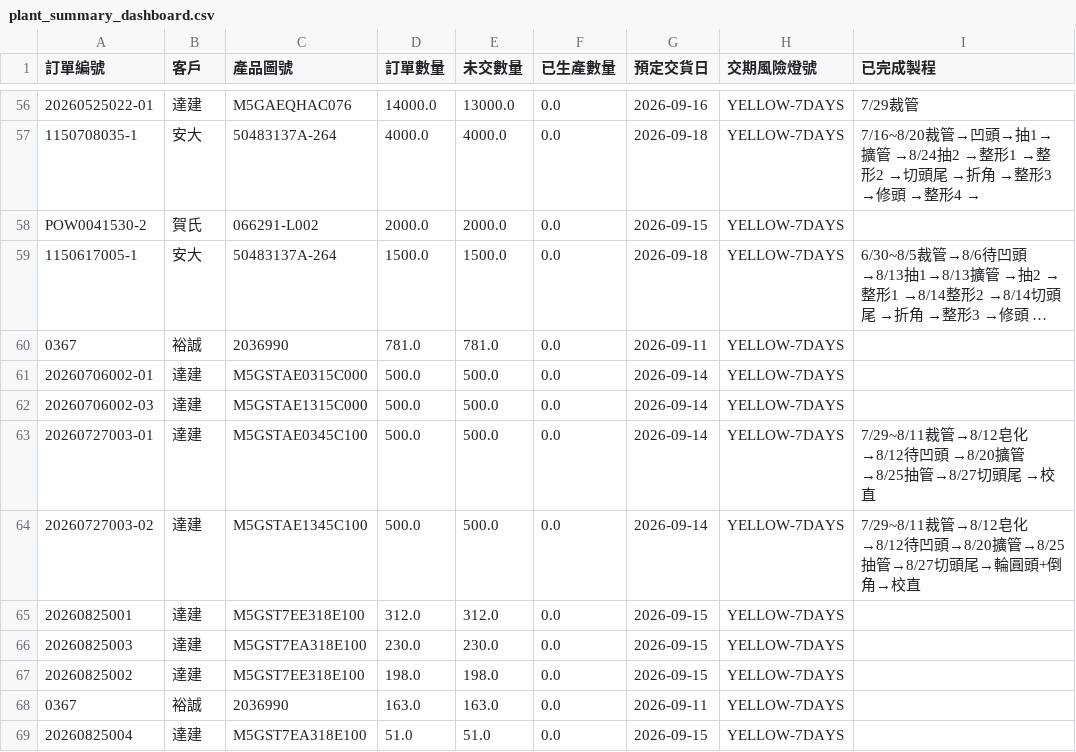
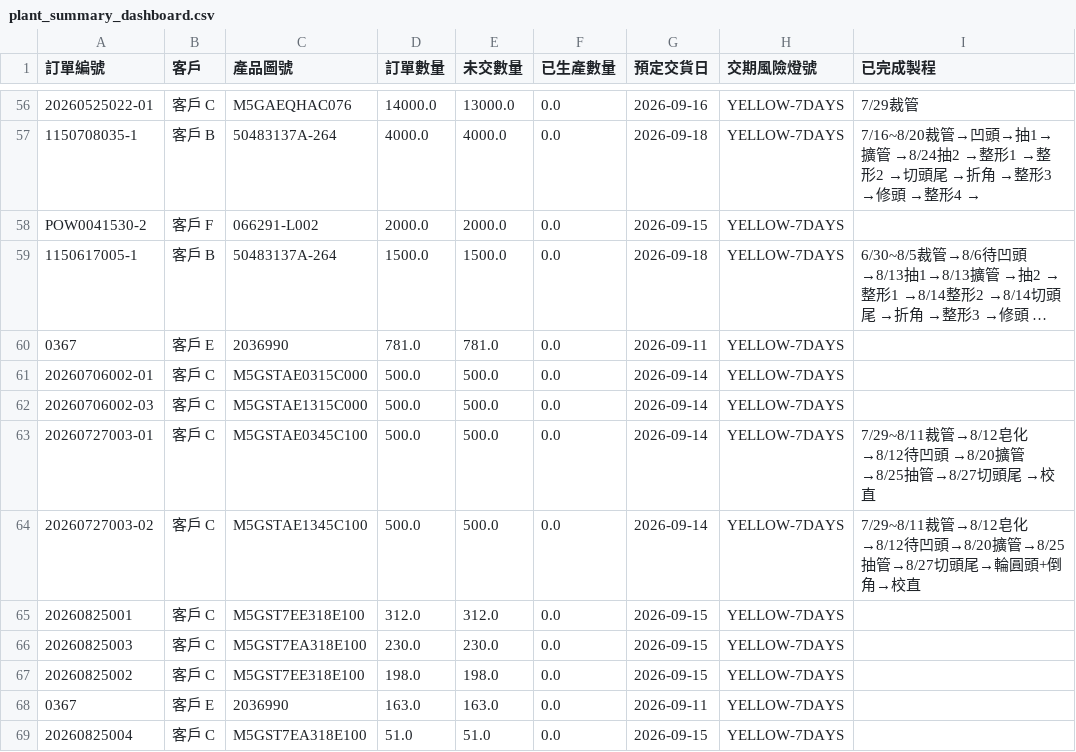
Before and after one commit to o0911029367/JINYOU-test, a CSV file: plant_summary_dashboard.csv, drawn as a sheet; only a part is shown, gaps mark what is left out; long unchanged cells end in …; the diff covers the shown part only; the diff names each change by its address in the sheet, - before the commit and + after, or states it on an @@ line.

```diff
--- a/plant_summary_dashboard.csv
+++ b/plant_summary_dashboard.csv
-B56 (客戶): 達建
+B56 (客戶): 客戶 C
-B57 (客戶): 安大
+B57 (客戶): 客戶 B
-B58 (客戶): 賀氏
+B58 (客戶): 客戶 F
-B59 (客戶): 安大
+B59 (客戶): 客戶 B
-B60 (客戶): 裕誠
+B60 (客戶): 客戶 E
-B61:B67 (客戶): 達建
+B61:B67 (客戶): 客戶 C
-B68 (客戶): 裕誠
+B68 (客戶): 客戶 E
-B69 (客戶): 達建
+B69 (客戶): 客戶 C
```
Also changed, not shown: 110 edited cells elsewhere in this file, 2 other files.
